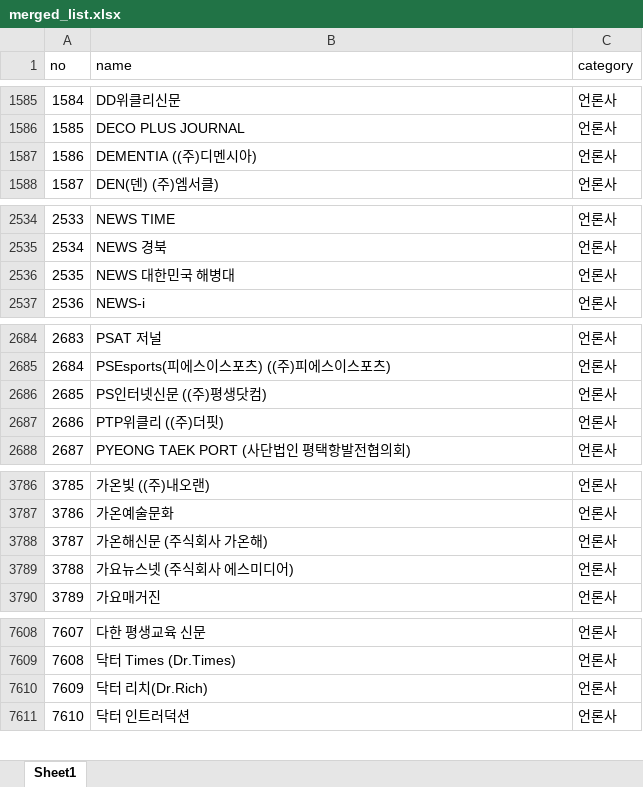
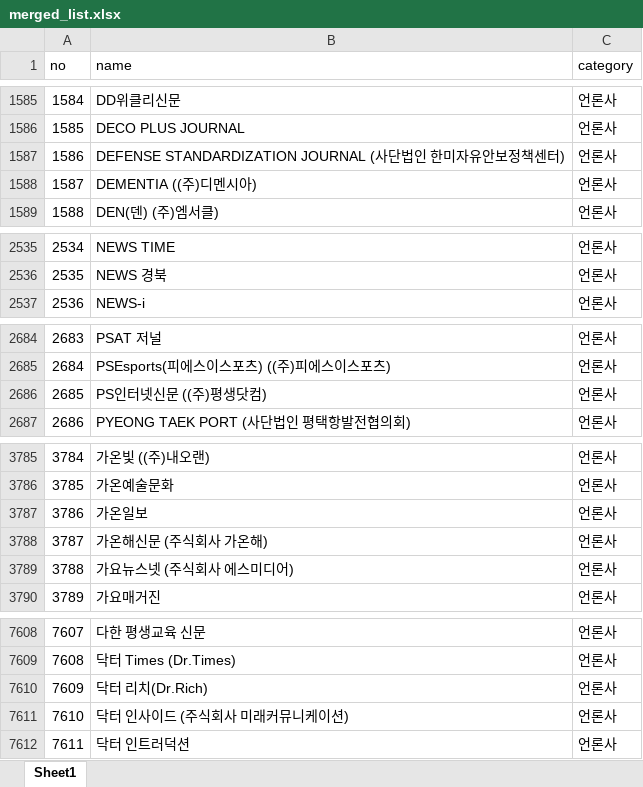
Before and after one commit to junjunating/po-search, an Excel workbook: docs/download/merged_list.xlsx, sheet Sheet1, drawn as a sheet; only a part is shown, gaps mark what is left out; values as stored, in another font and other column widths than the file's, no borders; removed rows and columns are numbered as before the commit, all else as after; the diff covers the shown part only; the diff names each change by its address in the sheet, - before the commit and + after, or states it on an @@ line.

```diff
--- a/docs/download/merged_list.xlsx (sheet Sheet1)
+++ b/docs/download/merged_list.xlsx (sheet Sheet1)
+row 1587: 1586 | DEFENSE STANDARDIZATION JOURNAL (사단법인 한미자유안보정책센터) | 언론사
@@ column A (no) renumbered from row 1588 down @@
-row 2536: 2535 | NEWS 대한민국 해병대 | 언론사
-row 2687: 2686 | PTP위클리 ((주)더핏) | 언론사
+row 3787: 3786 | 가온일보 | 언론사
+row 7611: 7610 | 닥터 인사이드 (주식회사 미래커뮤니케이션) | 언론사
```
Also changed, not shown: 6 added rows, 1 removed row and 1 edited cell elsewhere in this sheet, output/public_agency_subsidiaries.xlsx, output/subsidiary_validation_report.xlsx, 5 other files.
